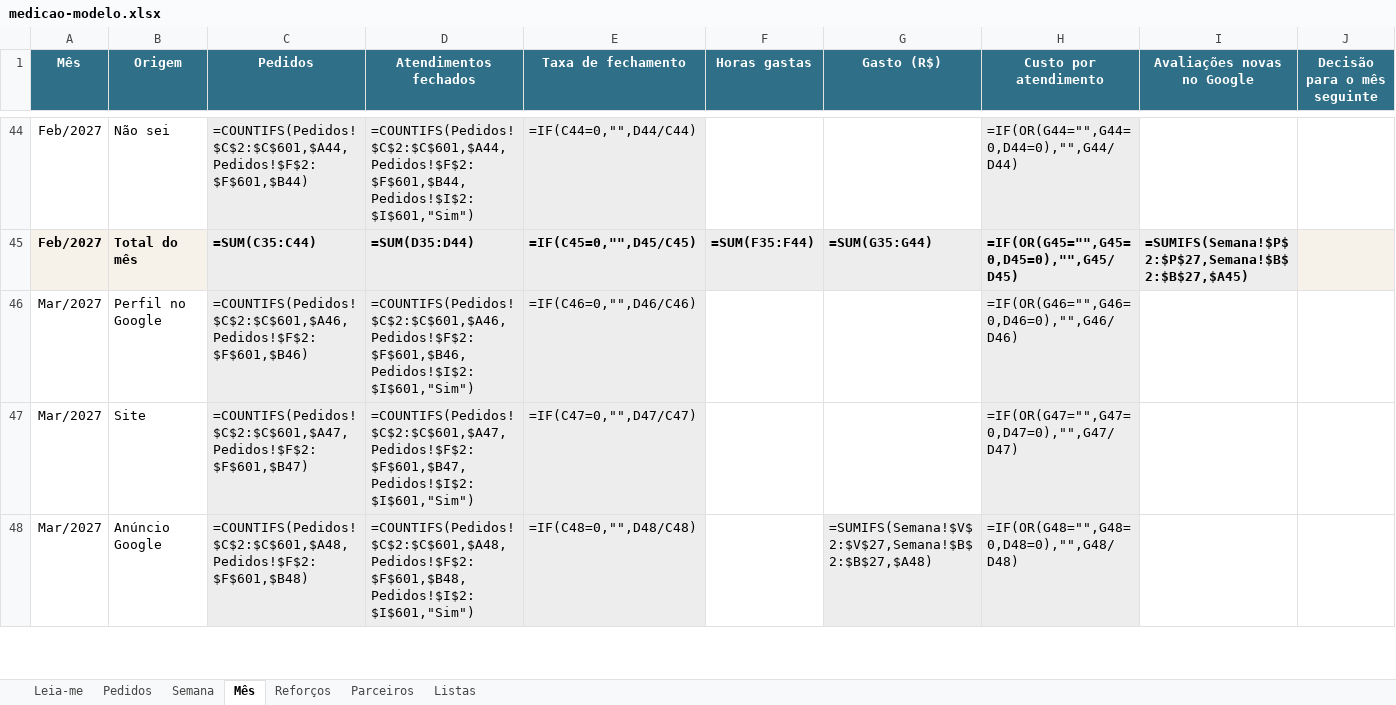
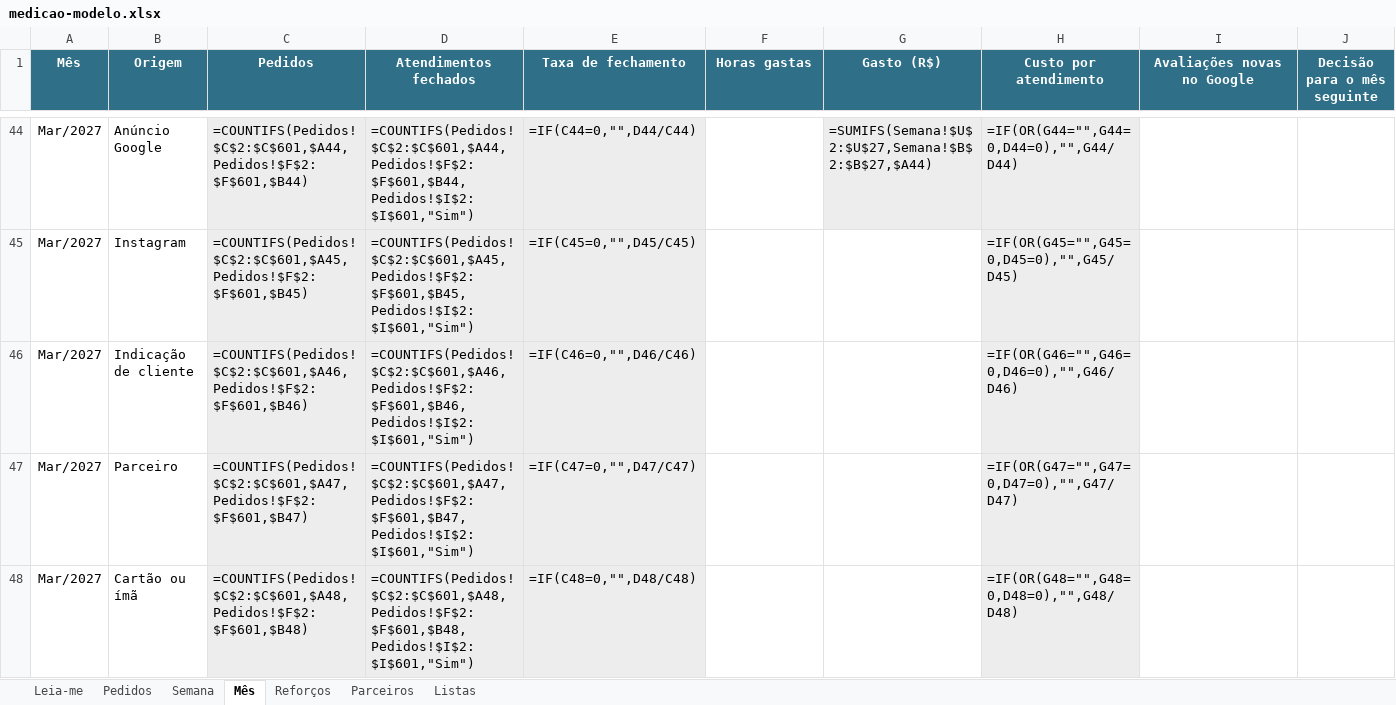
Before and after one commit to snvinni/marketing-studio, an Excel workbook: clientes/aline-franca/operacao/medicao-modelo.xlsx, sheet Mês, drawn as a sheet; only a part is shown, gaps mark what is left out; values as stored, in another font and other column widths than the file's, no borders; formulas without a stored value are shown as written; removed rows and columns are numbered as before the commit, all else as after; the diff covers the shown part only; the diff names each change by its address in the sheet, - before the commit and + after, or states it on an @@ line.

```diff
--- a/clientes/aline-franca/operacao/medicao-modelo.xlsx (sheet Mês)
+++ b/clientes/aline-franca/operacao/medicao-modelo.xlsx (sheet Mês)
-A44 (Mês): Feb/2027
+A44 (Mês): Mar/2027
-B44 (Origem): Não sei
+B44 (Origem): Anúncio Google
-G44 (Gasto (R$)): (empty)
+G44 (Gasto (R$)): =SUMIFS(Semana!$U$2:$U$27,Semana!$B$2:$B$27,$A44)
-G44 fill: none
+G44 fill: #EDEDED
-row 45: Feb/2027 | Total do mês | =SUM(C35:C44) | =SUM(D35:D44) | =IF(C45=0,"",D45/C45) | =SUM(F35:F44) | =SUM(G35:G44) | =IF(OR(G45="",G45=0,D45=0),"",G45/D45) | =SUMIFS(Semana!$P$2:$P$27,Semana!$B$2:$B$27,$A45)
+row 45: Mar/2027 | Instagram | =COUNTIFS(Pedidos!$C$2:$C$601,$A45,Pedidos!$F$2:$F$601,$B45) | =COUNTIFS(Pedidos!$C$2:$C$601,$A45,Pedidos!$F$2:$F$601,$B45,Pedidos!$I$2:$I$601,"Sim") | =IF(C45=0,"",D45/C45) |  |  | =IF(OR(G45="",G45=0,D45=0),"",G45/D45)
-B46 (Origem): Perfil no Google
+B46 (Origem): Indicação de cliente
-B47 (Origem): Site
+B47 (Origem): Parceiro
-B48 (Origem): Anúncio Google
+B48 (Origem): Cartão ou ímã
-G48 (Gasto (R$)): =SUMIFS(Semana!$V$2:$V$27,Semana!$B$2:$B$27,$A48)
+G48 (Gasto (R$)): (empty)
-G48 fill: #EDEDED
+G48 fill: none
```
Also changed, not shown: 10 added rows, 17 removed rows, 85 edited cells and cell formats elsewhere in this sheet, sheet Semana, sheet Leia-me, sheet Listas, sheet Pedidos, 6 other files.
